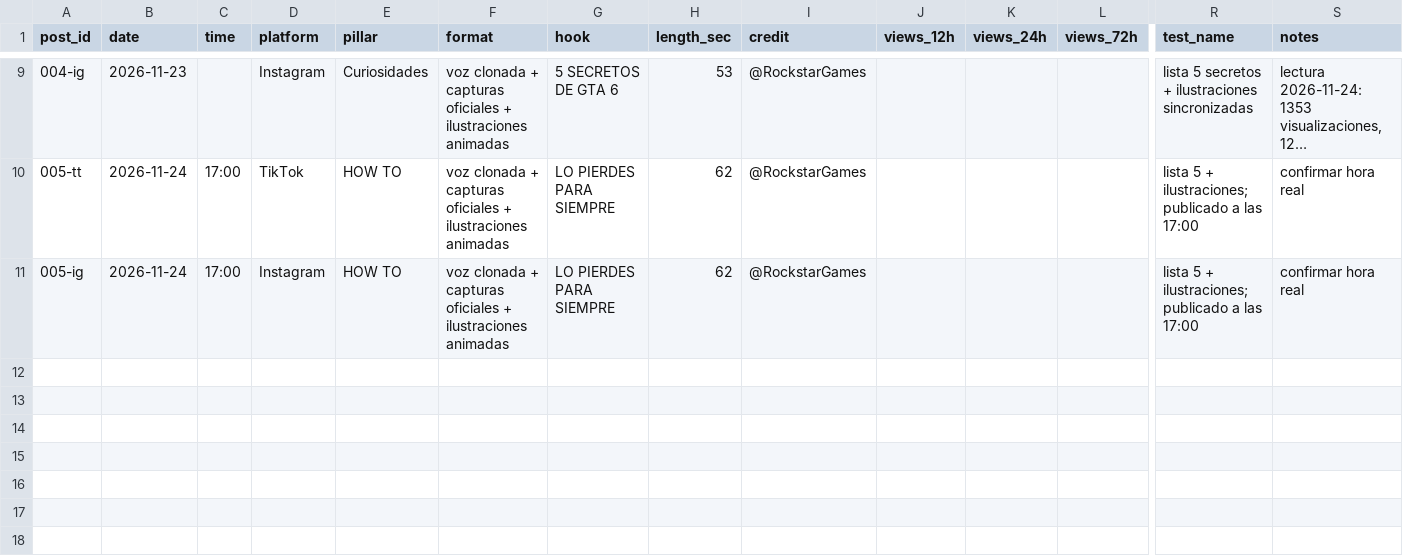
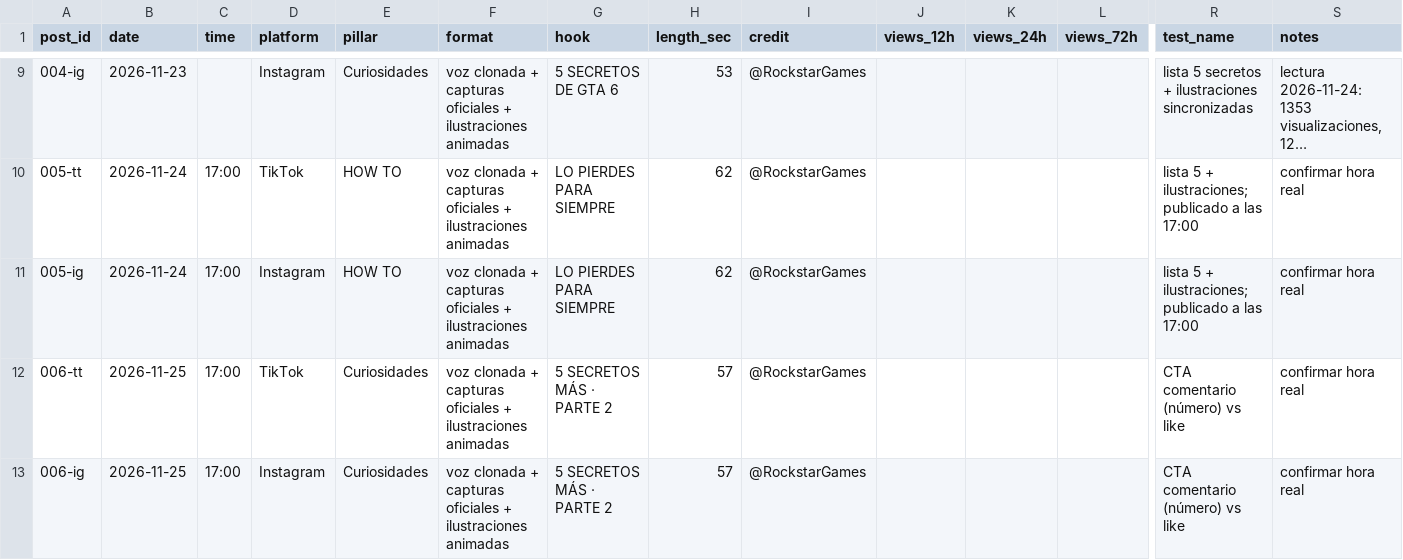
Before and after one commit to marquiusflo-svg/Editor-IA-Pro, a CSV file: pagina/scoreboard.csv, drawn as a sheet; only a part is shown, gaps mark what is left out; long unchanged cells end in …; rows hold the shown columns only; the diff names each change by its address in the sheet, - before the commit and + after, or states it on an @@ line.

```diff
--- a/pagina/scoreboard.csv
+++ b/pagina/scoreboard.csv
+row 12: 006-tt | 2026-11-25 | 17:00 | TikTok | Curiosidades | voz clonada + capturas oficiales + ilustraciones animadas | 5 SECRETOS MÁS · PARTE 2 | 57 | @RockstarGames |  |  |  | CTA comentario (número) vs like | confirmar hora real
+row 13: 006-ig | 2026-11-25 | 17:00 | Instagram | Curiosidades | voz clonada + capturas oficiales + ilustraciones animadas | 5 SECRETOS MÁS · PARTE 2 | 57 | @RockstarGames |  |  |  | CTA comentario (número) vs like | confirmar hora real
```
Also changed, not shown: 1 other file.
